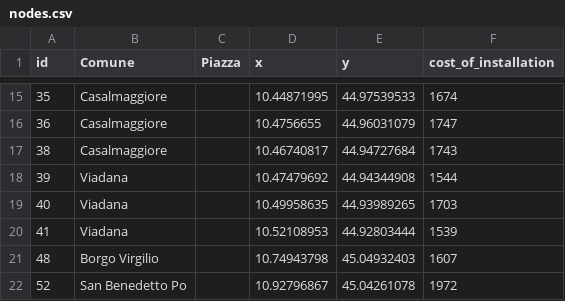
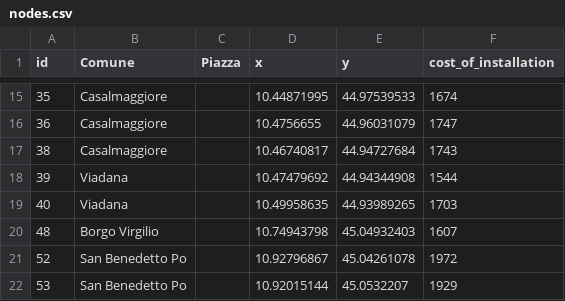
Before and after one commit to pirololuca/RobustOptimizationProject, a CSV file: nodes.csv, drawn as a sheet; only a part is shown, gaps mark what is left out; the shorter side is filled out with more unchanged rows; the diff names each change by its address in the sheet, - before the commit and + after, or states it on an @@ line.

```diff
--- a/nodes.csv
+++ b/nodes.csv
-row 20: 41 | Viadana |  | 10.52108953 | 44.92803444 | 1539
```
Also changed, not shown: OD.csv.
